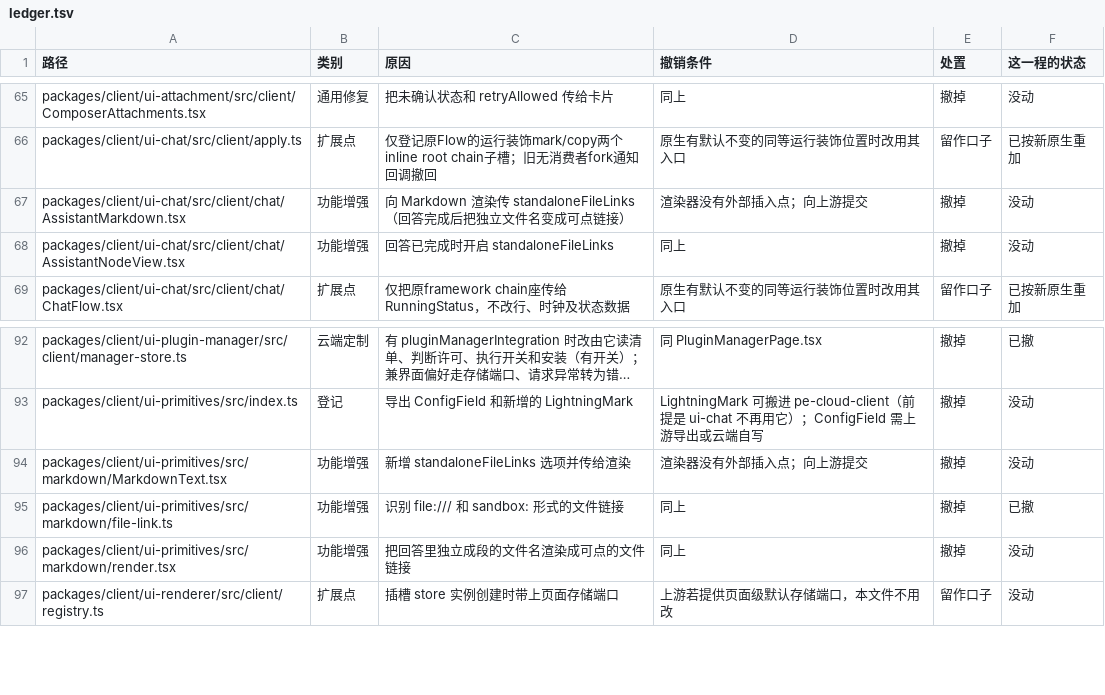
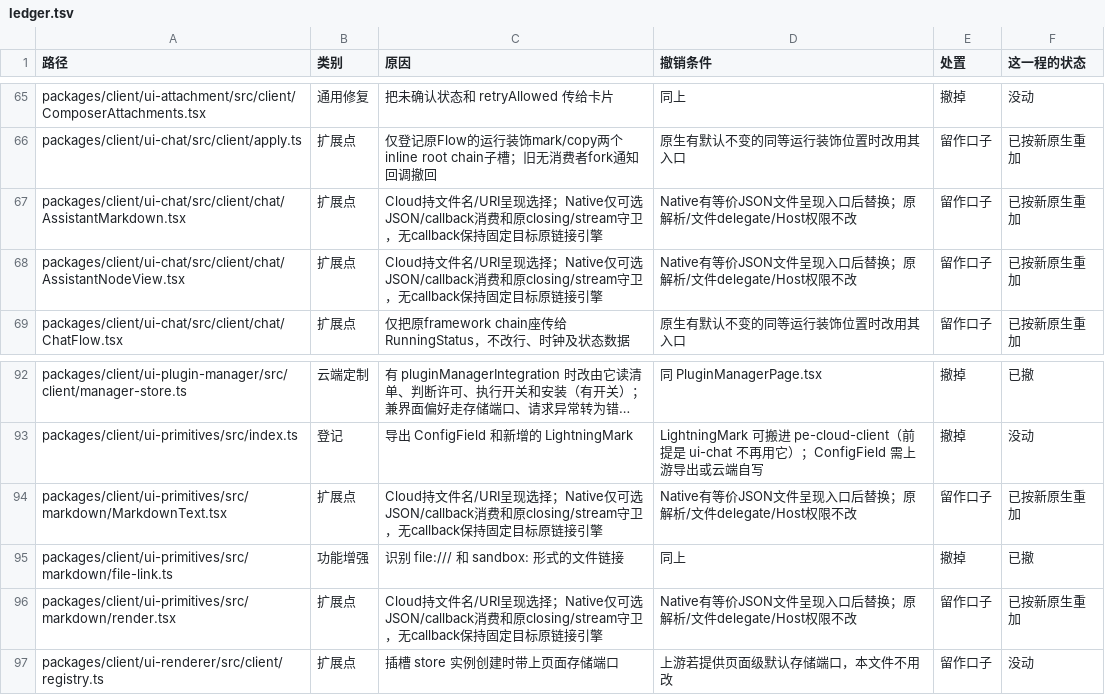
Before and after one commit to naturalnum/deepseek-harness, a TSV file: deploy/upstream/ledger.tsv, drawn as a sheet; only a part is shown, gaps mark what is left out; long unchanged cells end in …; the diff names each change by its address in the sheet, - before the commit and + after, or states it on an @@ line.

```diff
--- a/deploy/upstream/ledger.tsv
+++ b/deploy/upstream/ledger.tsv
-B67:B68 (类别): 功能增强
+B67:B68 (类别): 扩展点
-C67 (原因): 向 Markdown 渲染传 standaloneFileLinks（回答完成后把独立文件名变成可点链接）
+C67 (原因): Cloud持文件名/URI呈现选择；Native仅可选JSON/callback消费和原closing/stream守卫，无callback保持固定目标原链接引擎
-D67 (撤销条件): 渲染器没有外部插入点；向上游提交
+D67 (撤销条件): Native有等价JSON文件呈现入口后替换；原解析/文件delegate/Host权限不改
-E67:E68 (处置): 撤掉
+E67:E68 (处置): 留作口子
-F67:F68 (这一程的状态): 没动
+F67:F68 (这一程的状态): 已按新原生重加
-C68 (原因): 回答已完成时开启 standaloneFileLinks
+C68 (原因): Cloud持文件名/URI呈现选择；Native仅可选JSON/callback消费和原closing/stream守卫，无callback保持固定目标原链接引擎
-D68 (撤销条件): 同上
+D68 (撤销条件): Native有等价JSON文件呈现入口后替换；原解析/文件delegate/Host权限不改
-B94 (类别): 功能增强
+B94 (类别): 扩展点
-C94 (原因): 新增 standaloneFileLinks 选项并传给渲染
+C94 (原因): Cloud持文件名/URI呈现选择；Native仅可选JSON/callback消费和原closing/stream守卫，无callback保持固定目标原链接引擎
-D94 (撤销条件): 渲染器没有外部插入点；向上游提交
+D94 (撤销条件): Native有等价JSON文件呈现入口后替换；原解析/文件delegate/Host权限不改
-E94 (处置): 撤掉
+E94 (处置): 留作口子
-F94 (这一程的状态): 没动
+F94 (这一程的状态): 已按新原生重加
-B96 (类别): 功能增强
+B96 (类别): 扩展点
-C96 (原因): 把回答里独立成段的文件名渲染成可点的文件链接
+C96 (原因): Cloud持文件名/URI呈现选择；Native仅可选JSON/callback消费和原closing/stream守卫，无callback保持固定目标原链接引擎
-D96 (撤销条件): 同上
+D96 (撤销条件): Native有等价JSON文件呈现入口后替换；原解析/文件delegate/Host权限不改
-E96 (处置): 撤掉
+E96 (处置): 留作口子
-F96 (这一程的状态): 没动
+F96 (这一程的状态): 已按新原生重加
```
Also changed, not shown: 30 other files.
